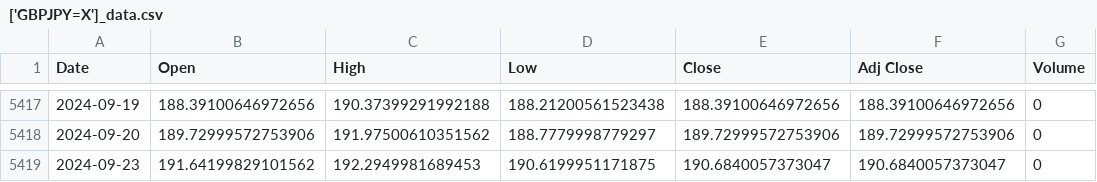
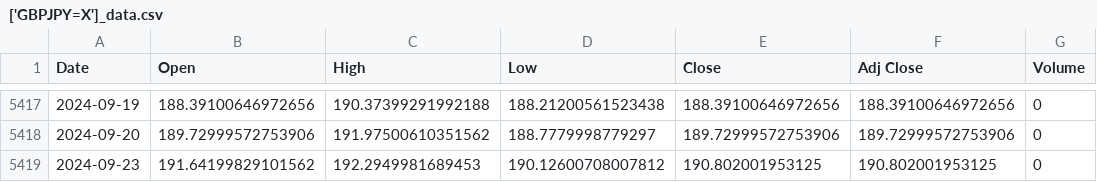
Before and after one commit to lbibi1805-dot/ML_FOREX, a CSV file: Dataset/['GBPJPY=X']_data.csv, drawn as a sheet; only a part is shown, gaps mark what is left out.

```diff
--- a/Dataset/['GBPJPY=X']_data.csv
+++ b/Dataset/['GBPJPY=X']_data.csv
@@ -5418,2 +5418,2 @@ Date,Open,High,Low,Close,Adj Close,Volume
 2024-09-20,189.72999572753906,191.97500610351562,188.7779998779297,189.72999572753906,189.72999572753906,0
-2024-09-23,191.64199829101562,192.2949981689453,190.6199951171875,190.6840057373047,190.6840057373047,0
+2024-09-23,191.64199829101562,192.2949981689453,190.12600708007812,190.802001953125,190.802001953125,0
```
Also changed, not shown: 30 other files.
